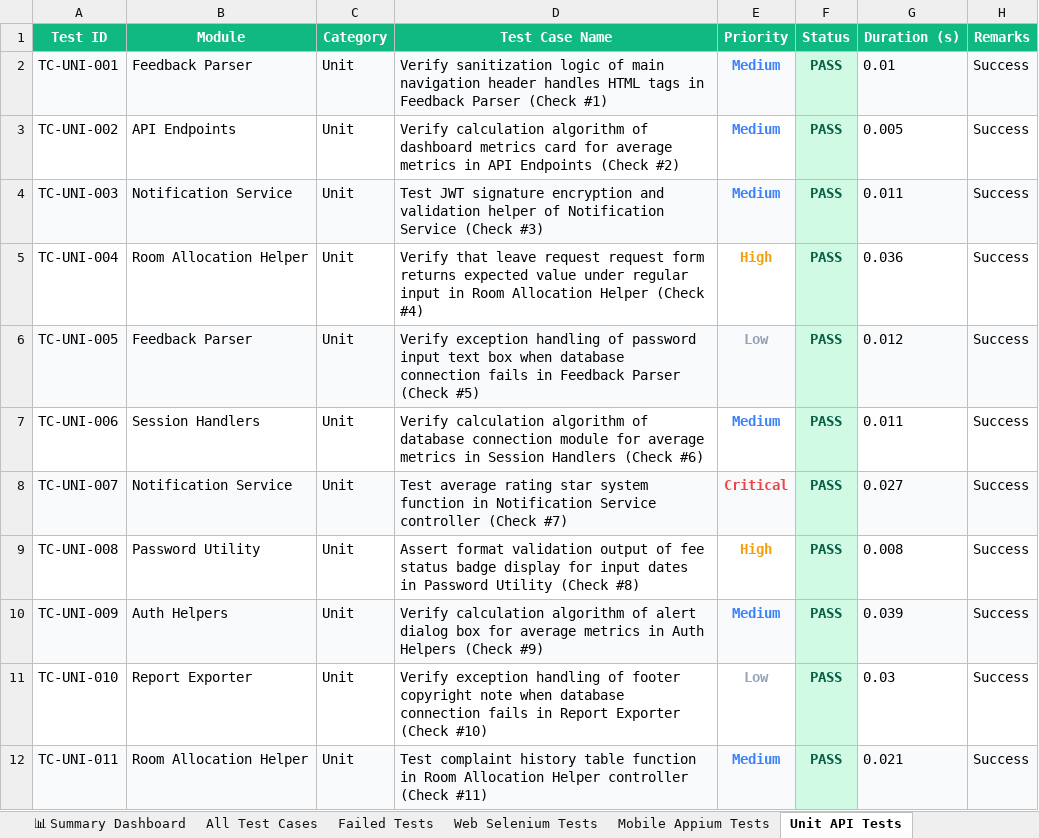
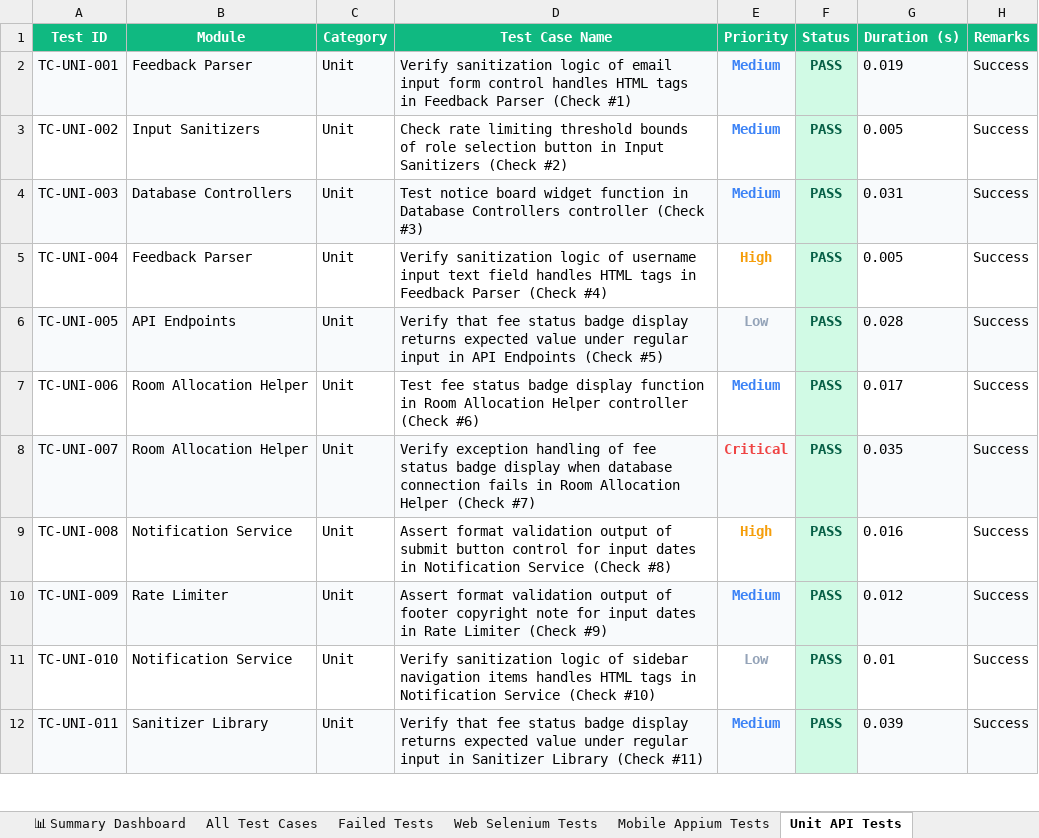
Before and after one commit to Shanmukapriya12/SmartHostel, an Excel workbook: E2E_Test_Report_SmartHostel_Latest.xlsx, sheet Unit API Tests, drawn as a sheet; only a part is shown; values as stored, in another font and other column widths than the file's, no borders; the diff covers the shown part only; the diff names each change by its address in the sheet, - before the commit and + after, or states it on an @@ line.

```diff
--- a/E2E_Test_Report_SmartHostel_Latest.xlsx (sheet Unit API Tests)
+++ b/E2E_Test_Report_SmartHostel_Latest.xlsx (sheet Unit API Tests)
-D2 (Test Case Name): …logic of main navigation header handles HTML…
+D2 (Test Case Name): …logic of email input form control handles HTML…
-G2 (Duration (s)): 0.01
+G2 (Duration (s)): 0.019
-B3 (Module): API Endpoints
+B3 (Module): Input Sanitizers
-D3 (Test Case Name): Verify calculation algorithm of dashboard metrics card for average metrics in API Endpoints (Check #2)
+D3 (Test Case Name): Check rate limiting threshold bounds of role selection button in Input Sanitizers (Check #2)
-B4 (Module): Notification Service
+B4 (Module): Database Controllers
-D4 (Test Case Name): Test JWT signature encryption and validation helper of Notification Service (Check #3)
+D4 (Test Case Name): Test notice board widget function in Database Controllers controller (Check #3)
-G4 (Duration (s)): 0.011
+G4 (Duration (s)): 0.031
-B5 (Module): Room Allocation Helper
+B5 (Module): Feedback Parser
-D5 (Test Case Name): Verify that leave request request form returns expected value under regular input in Room Allocation Helper (Check #4)
+D5 (Test Case Name): Verify sanitization logic of username input text field handles HTML tags in Feedback Parser (Check #4)
-G5 (Duration (s)): 0.036
+G5 (Duration (s)): 0.005
-B6 (Module): Feedback Parser
+B6 (Module): API Endpoints
-D6 (Test Case Name): Verify exception handling of password input text box when database connection fails in Feedback Parser (Check #5)
+D6 (Test Case Name): Verify that fee status badge display returns expected value under regular input in API Endpoints (Check #5)
-G6 (Duration (s)): 0.012
+G6 (Duration (s)): 0.028
-B7 (Module): Session Handlers
+B7 (Module): Room Allocation Helper
-D7 (Test Case Name): Verify calculation algorithm of database connection module for average metrics in Session Handlers (Check #6)
+D7 (Test Case Name): Test fee status badge display function in Room Allocation Helper controller (Check #6)
-G7 (Duration (s)): 0.011
+G7 (Duration (s)): 0.017
-B8 (Module): Notification Service
+B8 (Module): Room Allocation Helper
-D8 (Test Case Name): Test average rating star system function in Notification Service controller (Check #7)
+D8 (Test Case Name): Verify exception handling of fee status badge display when database connection fails in Room Allocation Helper (Check #7)
-G8 (Duration (s)): 0.027
+G8 (Duration (s)): 0.035
-B9 (Module): Password Utility
+B9 (Module): Notification Service
-D9 (Test Case Name): …output of fee status badge display for input dates in Password Utility (Check #8)
+D9 (Test Case Name): …output of submit button control for input dates in Notification Service (Check #8)
-G9 (Duration (s)): 0.008
+G9 (Duration (s)): 0.016
-B10 (Module): Auth Helpers
+B10 (Module): Rate Limiter
-D10 (Test Case Name): Verify calculation algorithm of alert dialog box for average metrics in Auth Helpers (Check #9)
+D10 (Test Case Name): Assert format validation output of footer copyright note for input dates in Rate Limiter (Check #9)
-G10 (Duration (s)): 0.039
+G10 (Duration (s)): 0.012
-B11 (Module): Report Exporter
+B11 (Module): Notification Service
-D11 (Test Case Name): Verify exception handling of footer copyright note when database connection fails in Report Exporter (Check #10)
+D11 (Test Case Name): Verify sanitization logic of sidebar navigation items handles HTML tags in Notification Service (Check #10)
-G11 (Duration (s)): 0.03
+G11 (Duration (s)): 0.01
-B12 (Module): Room Allocation Helper
+B12 (Module): Sanitizer Library
-D12 (Test Case Name): Test complaint history table function in Room Allocation Helper controller (Check #11)
+D12 (Test Case Name): Verify that fee status badge display returns expected value under regular input in Sanitizer Library (Check #11)
-G12 (Duration (s)): 0.021
+G12 (Duration (s)): 0.039
```
Also changed, not shown: 842 edited cells elsewhere in this sheet, sheet All Test Cases, sheet Mobile Appium Tests, sheet Web Selenium Tests, sheet Validation Tests, sheet Load Performance Tests, sheet Deployment Status Tests, 1 more sheet.
